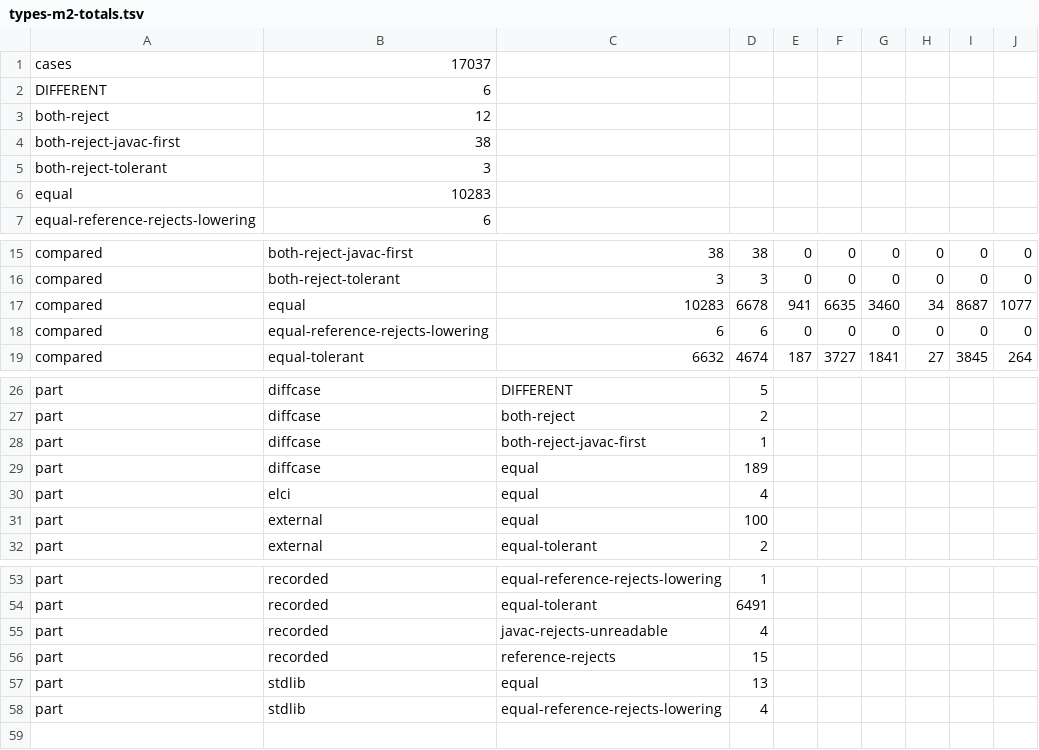
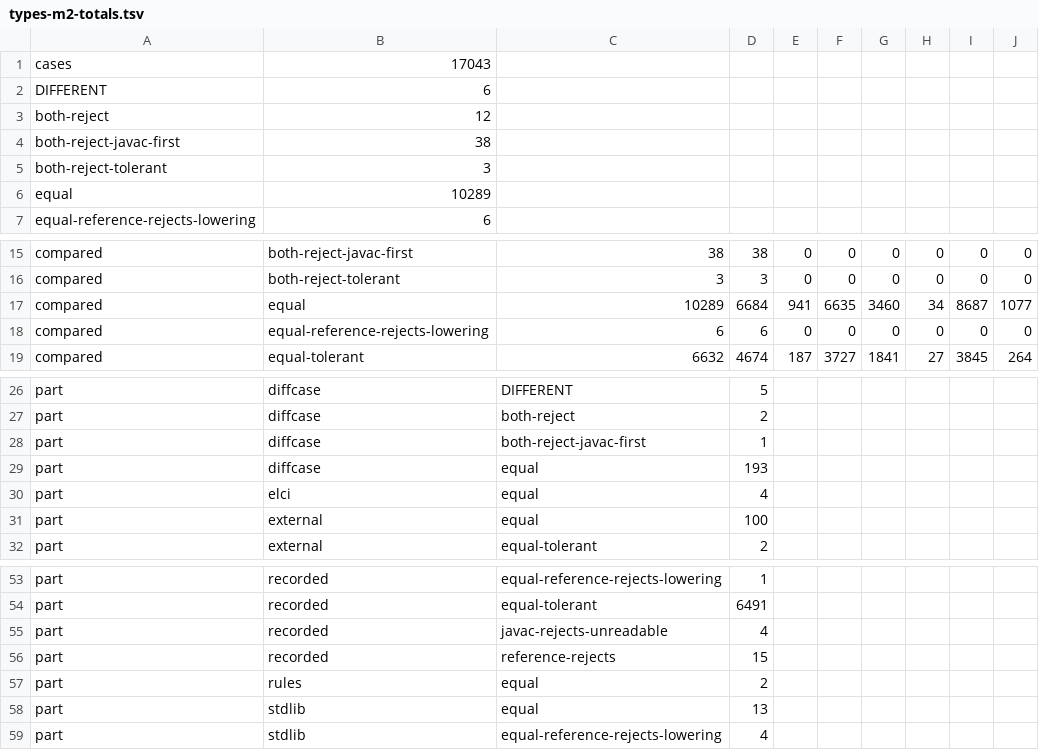
Before and after one commit to bloxbean/julc, a TSV file: adr/evidence/068/types-m2-totals.tsv, drawn as a sheet; only a part is shown, gaps mark what is left out.

```diff
--- a/adr/evidence/068/types-m2-totals.tsv
+++ b/adr/evidence/068/types-m2-totals.tsv
@@ -1,2 +1,2 @@
-cases	17037
+cases	17043
 DIFFERENT	6
@@ -5,3 +5,3 @@ both-reject-javac-first	38
 both-reject-tolerant	3
-equal	10283
+equal	10289
 equal-reference-rejects-lowering	6
@@ -16,3 +16,3 @@ compared	both-reject-javac-first	38	38	0	0	0	0	0	0
 compared	both-reject-tolerant	3	3	0	0	0	0	0	0
-compared	equal	10283	6678	941	6635	3460	34	8687	1077
+compared	equal	10289	6684	941	6635	3460	34	8687	1077
 compared	equal-reference-rejects-lowering	6	6	0	0	0	0	0	0
@@ -28,3 +28,3 @@ part	diffcase	both-reject	2
 part	diffcase	both-reject-javac-first	1
-part	diffcase	equal	189
+part	diffcase	equal	193
 part	elci	equal	4
@@ -56,2 +56,3 @@ part	recorded	javac-rejects-unreadable	4
 part	recorded	reference-rejects	15
+part	rules	equal	2
 part	stdlib	equal	13
```
Also changed, not shown: 3 other files.
